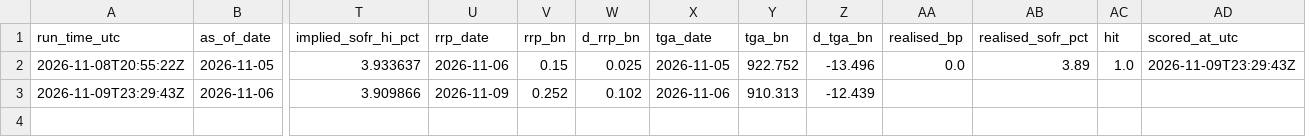
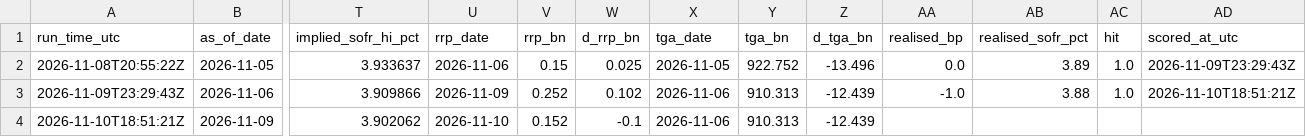
Before and after one commit to olivettieugenie-prog/repo-corridor, a CSV file: data/live/forecast.csv, drawn as a sheet; only a part is shown, gaps mark what is left out; rows hold the shown columns only; the diff names each change by its address in the sheet, - before the commit and + after, or states it on an @@ line.

```diff
--- a/data/live/forecast.csv
+++ b/data/live/forecast.csv
-AA3 (realised_bp): (empty)
+AA3 (realised_bp): -1.0
-AB3 (realised_sofr_pct): (empty)
+AB3 (realised_sofr_pct): 3.88
-AC3 (hit): (empty)
+AC3 (hit): 1.0
-AD3 (scored_at_utc): (empty)
+AD3 (scored_at_utc): 2026-11-10T18:51:21Z
+row 4: 2026-11-10T18:51:21Z | 2026-11-09 | 3.902062 | 2026-11-10 | 0.152 | -0.1 | 2026-11-06 | 910.313 | -12.439
```
Also changed, not shown: 1 other file.
